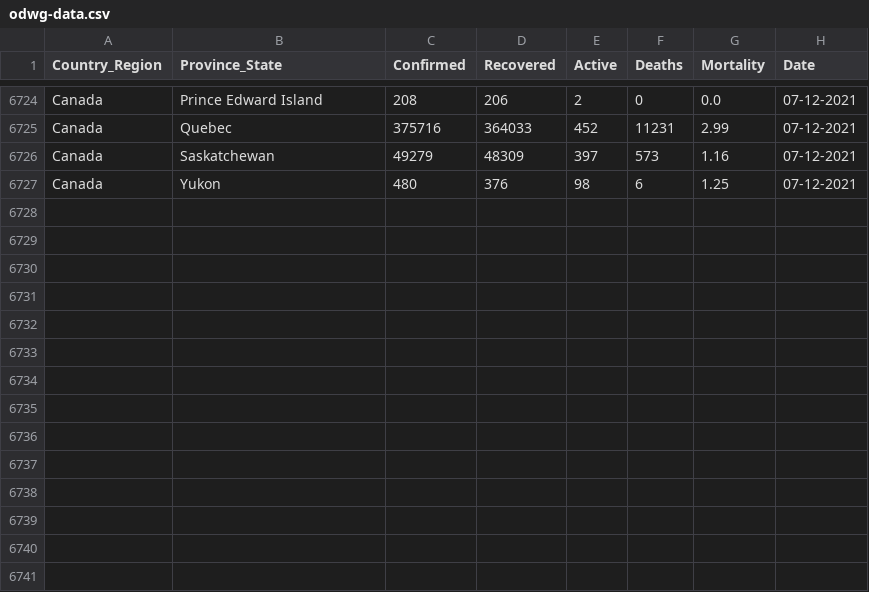
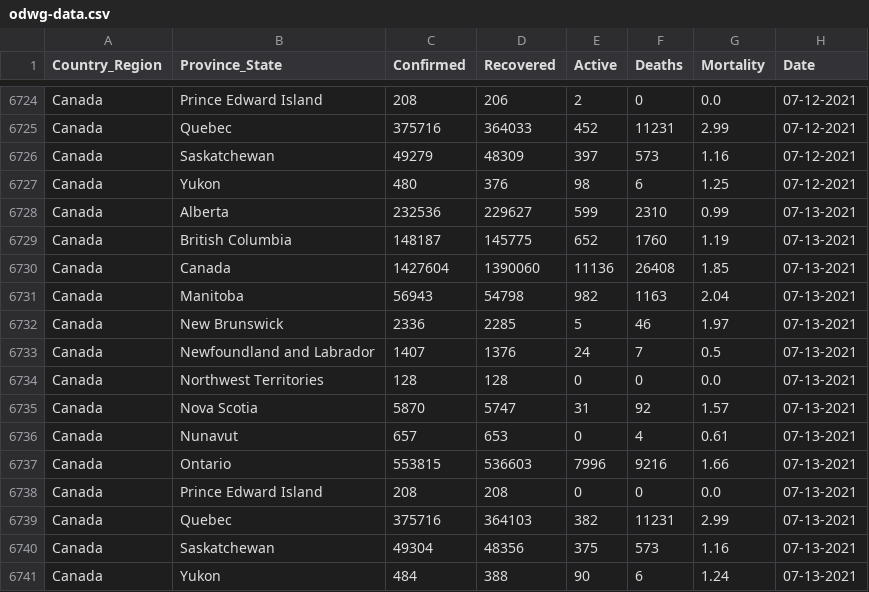
Before and after one commit to esklarski/canada.covid19, a CSV file: dataset/odwg-data.csv, drawn as a sheet; only a part is shown, gaps mark what is left out.

Commit message:
update ODWG data for 2021/07/13

```diff
--- a/dataset/odwg-data.csv
+++ b/dataset/odwg-data.csv
@@ -6727 +6727,15 @@ Canada,Saskatchewan,49279,48309,397,573,1.16,07-12-2021
 Canada,Yukon,480,376,98,6,1.25,07-12-2021
+Canada,Alberta,232536,229627,599,2310,0.99,07-13-2021
+Canada,British Columbia,148187,145775,652,1760,1.19,07-13-2021
+Canada,Canada,1427604,1390060,11136,26408,1.85,07-13-2021
+Canada,Manitoba,56943,54798,982,1163,2.04,07-13-2021
+Canada,New Brunswick,2336,2285,5,46,1.97,07-13-2021
+Canada,Newfoundland and Labrador,1407,1376,24,7,0.5,07-13-2021
+Canada,Northwest Territories,128,128,0,0,0.0,07-13-2021
+Canada,Nova Scotia,5870,5747,31,92,1.57,07-13-2021
+Canada,Nunavut,657,653,0,4,0.61,07-13-2021
+Canada,Ontario,553815,536603,7996,9216,1.66,07-13-2021
+Canada,Prince Edward Island,208,208,0,0,0.0,07-13-2021
+Canada,Quebec,375716,364103,382,11231,2.99,07-13-2021
+Canada,Saskatchewan,49304,48356,375,573,1.16,07-13-2021
+Canada,Yukon,484,388,90,6,1.24,07-13-2021
```
Also changed, not shown: 1 other file.
